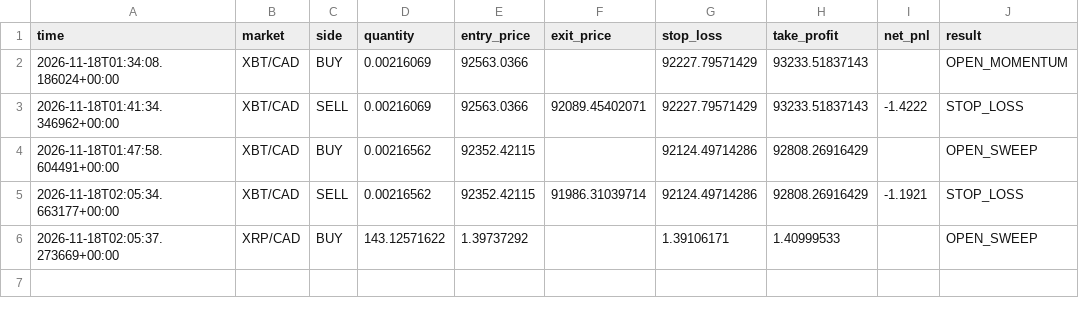
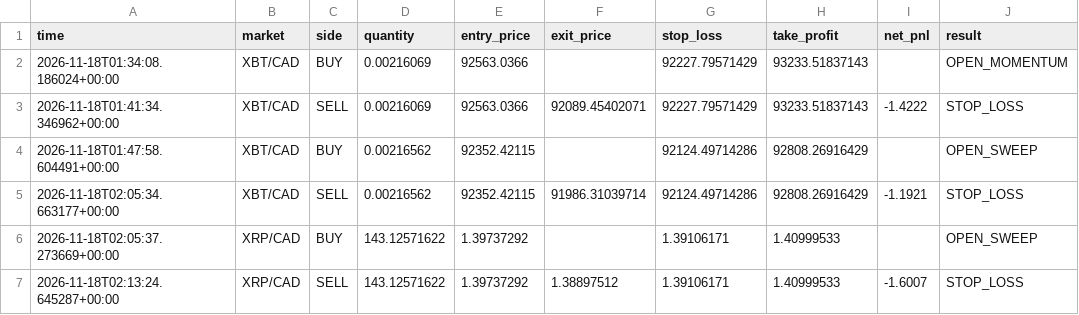
Before and after one commit to yuonayelchristian18/gwvsa-crypto-bot, a CSV file: gwvsa_trades.csv, drawn as a sheet; the diff names each change by its address in the sheet, - before the commit and + after, or states it on an @@ line.

```diff
--- a/gwvsa_trades.csv
+++ b/gwvsa_trades.csv
+row 7: 2026-11-18T02:13:24.645287+00:00 | XRP/CAD | SELL | 143.12571622 | 1.39737292 | 1.38897512 | 1.39106171 | 1.40999533 | -1.6007 | STOP_LOSS
```
Also changed, not shown: 1 other file.
